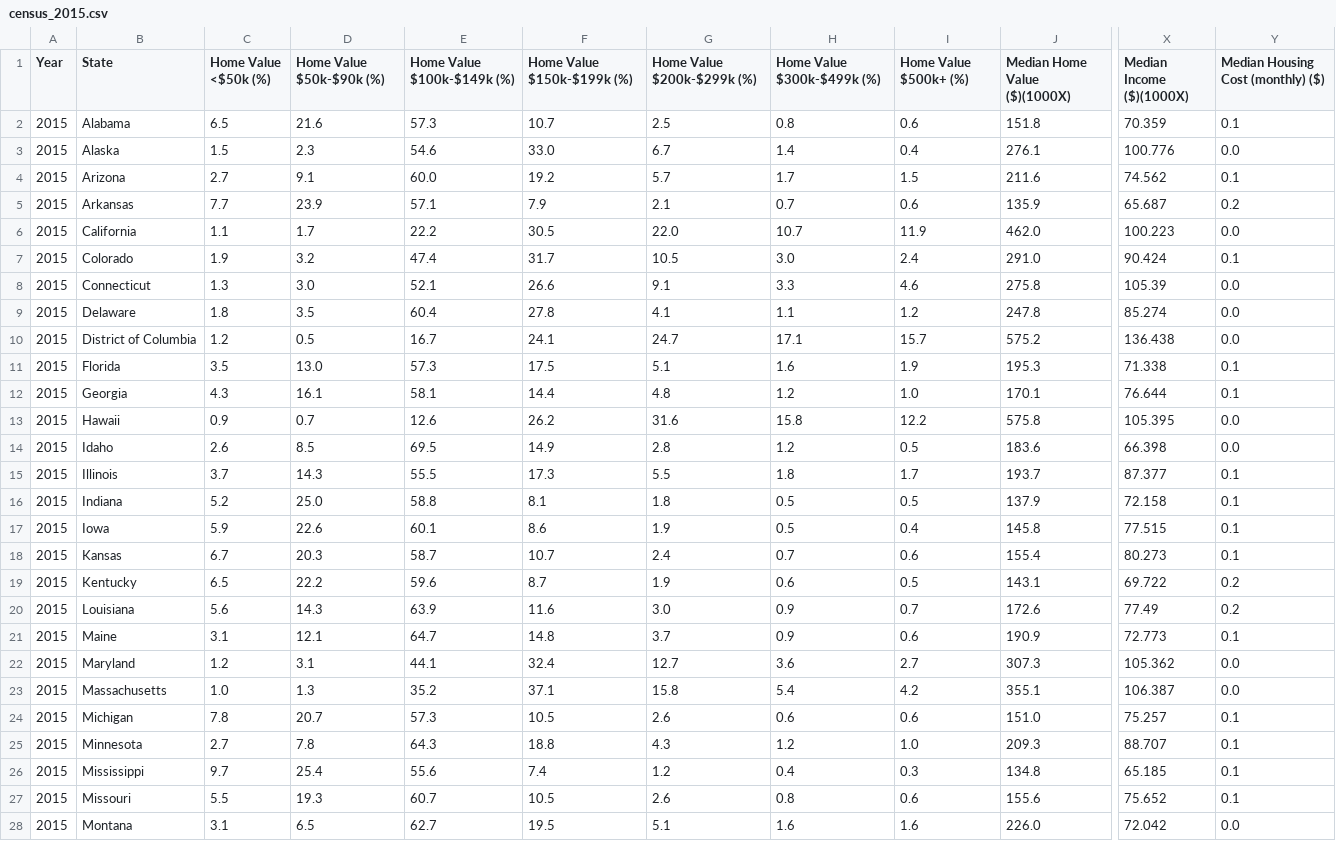
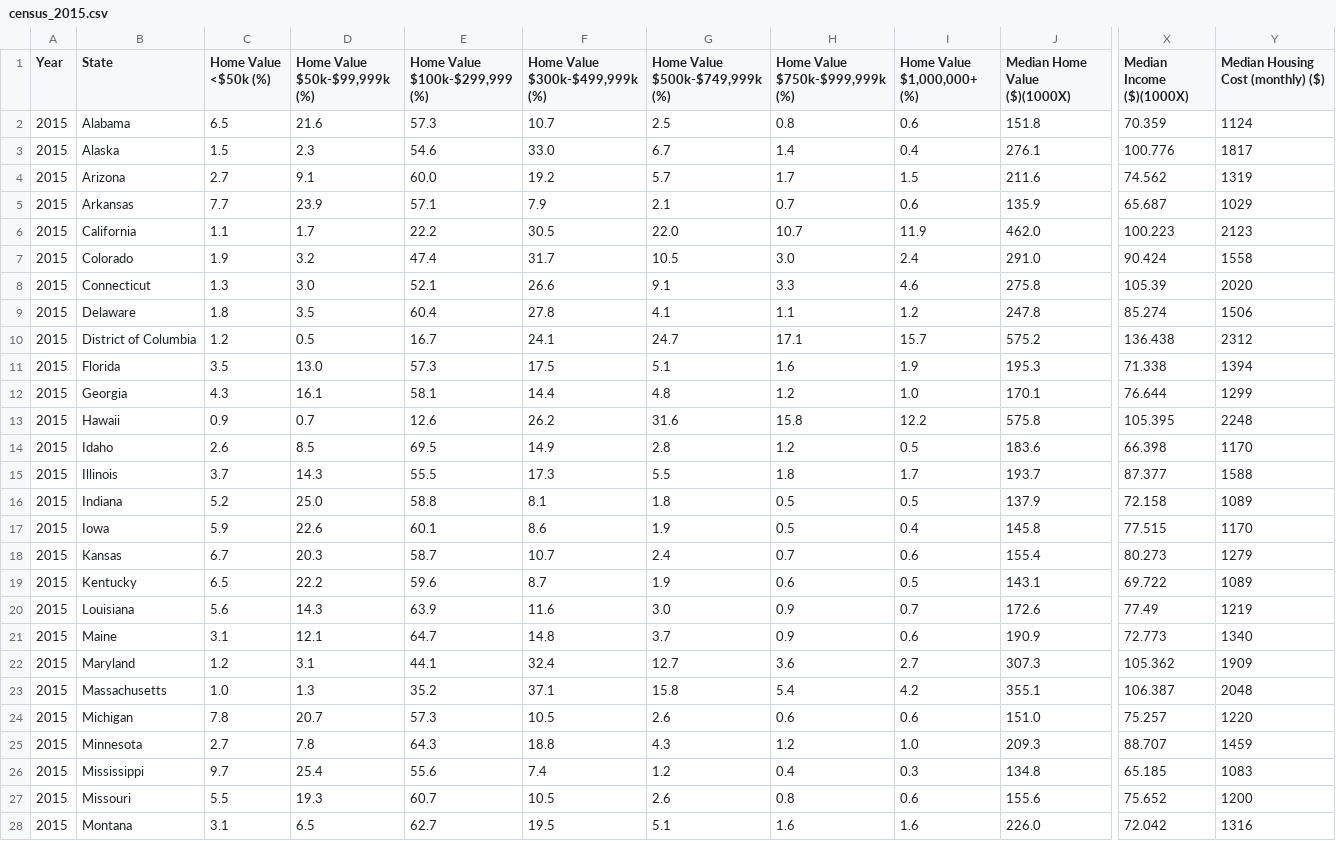
Before and after one commit to JVChermak/Leaving_California, a CSV file: Resources/clean_data/Cost/census_2015.csv, drawn as a sheet; only a part is shown, gaps mark what is left out; the diff covers the shown part only; the diff names each change by its address in the sheet, - before the commit and + after, or states it on an @@ line.

```diff
--- a/Resources/clean_data/Cost/census_2015.csv
+++ b/Resources/clean_data/Cost/census_2015.csv
-D1: Home Value $50k-$90k (%)
+D1: Home Value $50k-$99,999k (%)
-E1: Home Value $100k-$149k (%)
+E1: Home Value $100k-$299,999 (%)
-F1: Home Value $150k-$199k (%)
+F1: Home Value $300k-$499,999k (%)
-G1: Home Value $200k-$299k (%)
+G1: Home Value $500k-$749,999k (%)
-H1: Home Value $300k-$499k (%)
+H1: Home Value $750k-$999,999k (%)
-I1: Home Value $500k+ (%)
+I1: Home Value $1,000,000+ (%)
-Y2: 0.1
+Y2: 1124
-Y3: 0.0
+Y3: 1817
-Y4: 0.1
+Y4: 1319
-Y5: 0.2
+Y5: 1029
-Y6: 0.0
+Y6: 2123
-Y7: 0.1
+Y7: 1558
-Y8: 0.0
+Y8: 2020
-Y9: 0.0
+Y9: 1506
-Y10: 0.0
+Y10: 2312
-Y11: 0.1
+Y11: 1394
-Y12: 0.1
+Y12: 1299
-Y13: 0.0
+Y13: 2248
-Y14: 0.0
+Y14: 1170
-Y15: 0.1
+Y15: 1588
-Y16: 0.1
+Y16: 1089
-Y17: 0.1
+Y17: 1170
-Y18: 0.1
+Y18: 1279
-Y19: 0.2
+Y19: 1089
-Y20: 0.2
+Y20: 1219
-Y21: 0.1
+Y21: 1340
-Y22: 0.0
+Y22: 1909
-Y23: 0.0
+Y23: 2048
-Y24: 0.1
+Y24: 1220
-Y25: 0.1
+Y25: 1459
-Y26: 0.1
+Y26: 1083
-Y27: 0.1
+Y27: 1200
-Y28: 0.0
+Y28: 1316
```
Also changed, not shown: 25 edited cells elsewhere in this file, Resources/clean_data/Cost/Census.csv, Resources/clean_data/Cost/census_2010.csv, 17 other files.
